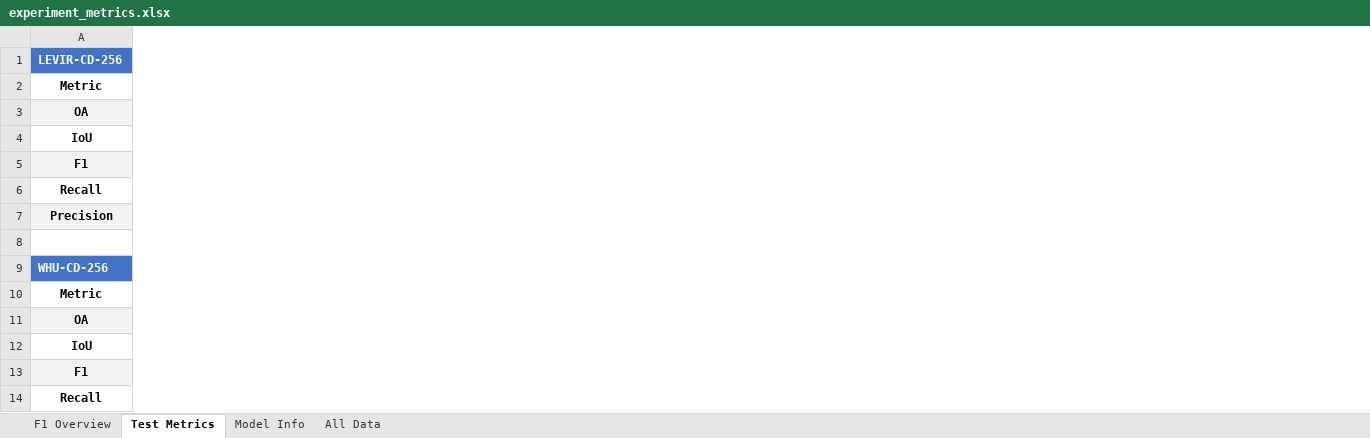
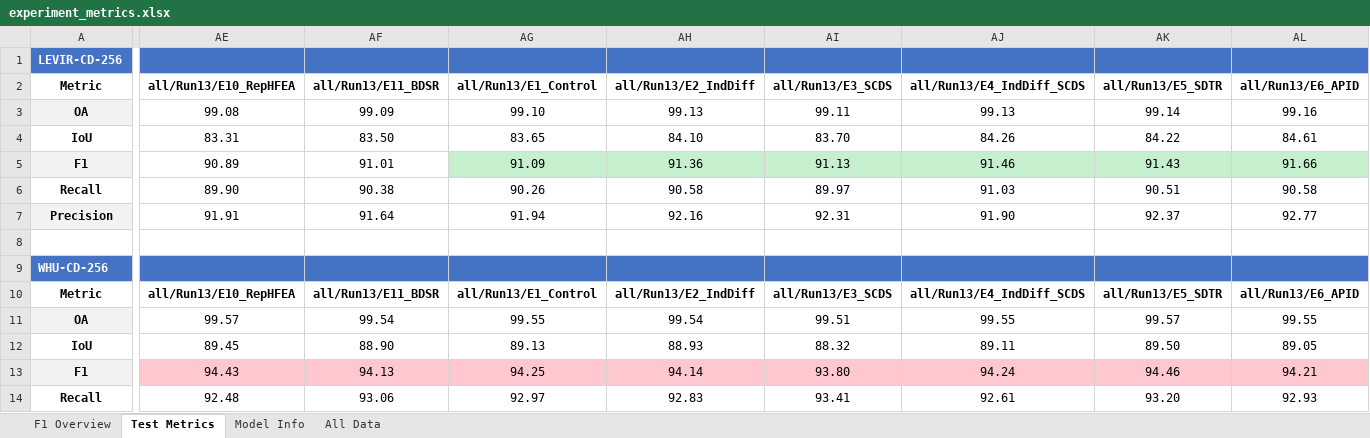
Before and after one commit to YuqiWang-code/AEGIS-CD, an Excel workbook: docs/experiment_metrics.xlsx, sheet Test Metrics, drawn as a sheet; only a part is shown, gaps mark what is left out; values as stored, in another font and other column widths than the file's, no borders; the diff covers the shown part only; the diff names each change by its address in the sheet, - before the commit and + after, or states it on an @@ line.

```diff
--- a/docs/experiment_metrics.xlsx (sheet Test Metrics)
+++ b/docs/experiment_metrics.xlsx (sheet Test Metrics)
+column AE (all/Run13/E10_RepHFEA), rows 3-14: 99.08 | 83.31 | 90.89 | 89.90 | 91.91 |  |  | all/Run13/E10_RepHFEA | 99.57 | 89.45 | 94.43 | 92.48
+column AF (all/Run13/E11_BDSR), rows 3-14: 99.09 | 83.50 | 91.01 | 90.38 | 91.64 |  |  | all/Run13/E11_BDSR | 99.54 | 88.90 | 94.13 | 93.06
+column AG (all/Run13/E1_Control), rows 3-14: 99.10 | 83.65 | 91.09 | 90.26 | 91.94 |  |  | all/Run13/E1_Control | 99.55 | 89.13 | 94.25 | 92.97
+column AH (all/Run13/E2_IndDiff), rows 3-14: 99.13 | 84.10 | 91.36 | 90.58 | 92.16 |  |  | all/Run13/E2_IndDiff | 99.54 | 88.93 | 94.14 | 92.83
+column AI (all/Run13/E3_SCDS), rows 3-14: 99.11 | 83.70 | 91.13 | 89.97 | 92.31 |  |  | all/Run13/E3_SCDS | 99.51 | 88.32 | 93.80 | 93.41
+column AJ (all/Run13/E4_IndDiff_SCDS), rows 3-14: 99.13 | 84.26 | 91.46 | 91.03 | 91.90 |  |  | all/Run13/E4_IndDiff_SCDS | 99.55 | 89.11 | 94.24 | 92.61
+column AK (all/Run13/E5_SDTR), rows 3-14: 99.14 | 84.22 | 91.43 | 90.51 | 92.37 |  |  | all/Run13/E5_SDTR | 99.57 | 89.50 | 94.46 | 93.20
+column AL (all/Run13/E6_APID), rows 3-14: 99.16 | 84.61 | 91.66 | 90.58 | 92.77 |  |  | all/Run13/E6_APID | 99.55 | 89.05 | 94.21 | 92.93
```
Also changed, not shown: 3 added columns elsewhere in this sheet, sheet All Data, sheet F1 Overview, sheet Model Info, 2 other files.
